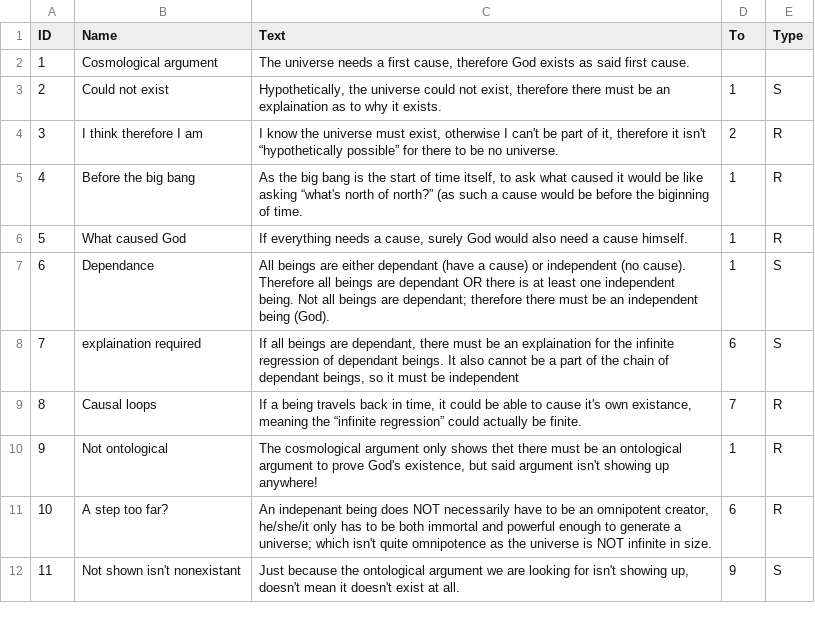
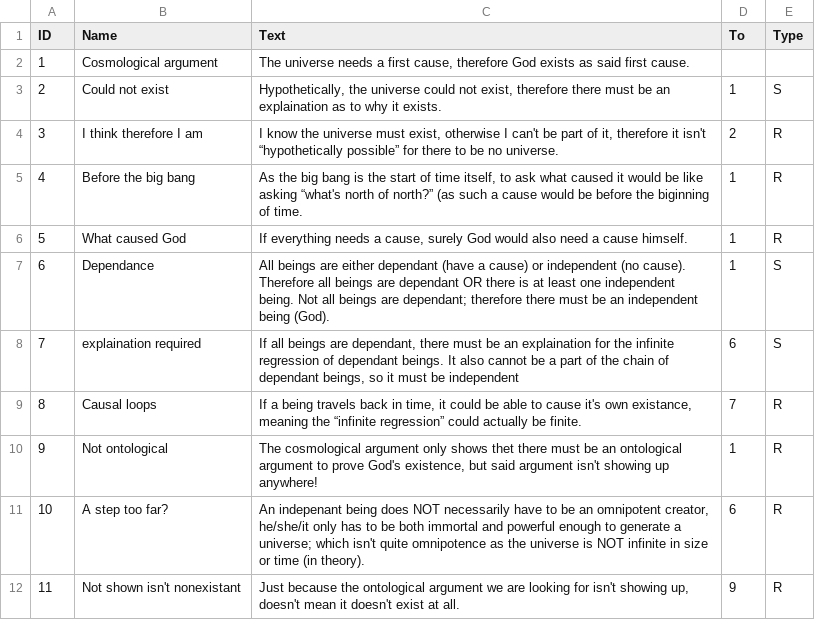
Before and after one commit to andrewls26169/jit, a CSV file: Cosmological_argument.csv, drawn as a sheet.

```diff
--- a/Cosmological_argument.csv
+++ b/Cosmological_argument.csv
@@ -10,3 +10,3 @@ ID,Name,Text,To,Type
 9,Not ontological,"The cosmological argument only shows thet there must be an ontological argument to prove God's existence, but said argument isn't showing up anywhere!",1,R
-10,A step too far?,"An indepenant being does NOT necessarily have to be an omnipotent creator, he/she/it only has to be both immortal and powerful enough to generate a universe; which isn't quite omnipotence as the universe is NOT infinite in size.",6,R
-11,Not shown isn't nonexistant,"Just because the ontological argument we are looking for isn't showing up, doesn't mean it doesn't exist at all. ",9,S
+10,A step too far?,"An indepenant being does NOT necessarily have to be an omnipotent creator, he/she/it only has to be both immortal and powerful enough to generate a universe; which isn't quite omnipotence as the universe is NOT infinite in size or time (in theory).",6,R
+11,Not shown isn't nonexistant,"Just because the ontological argument we are looking for isn't showing up, doesn't mean it doesn't exist at all. ",9,R
```
Also changed, not shown: Ontological_argument.csv, Teleological.csv, 11 other files.
